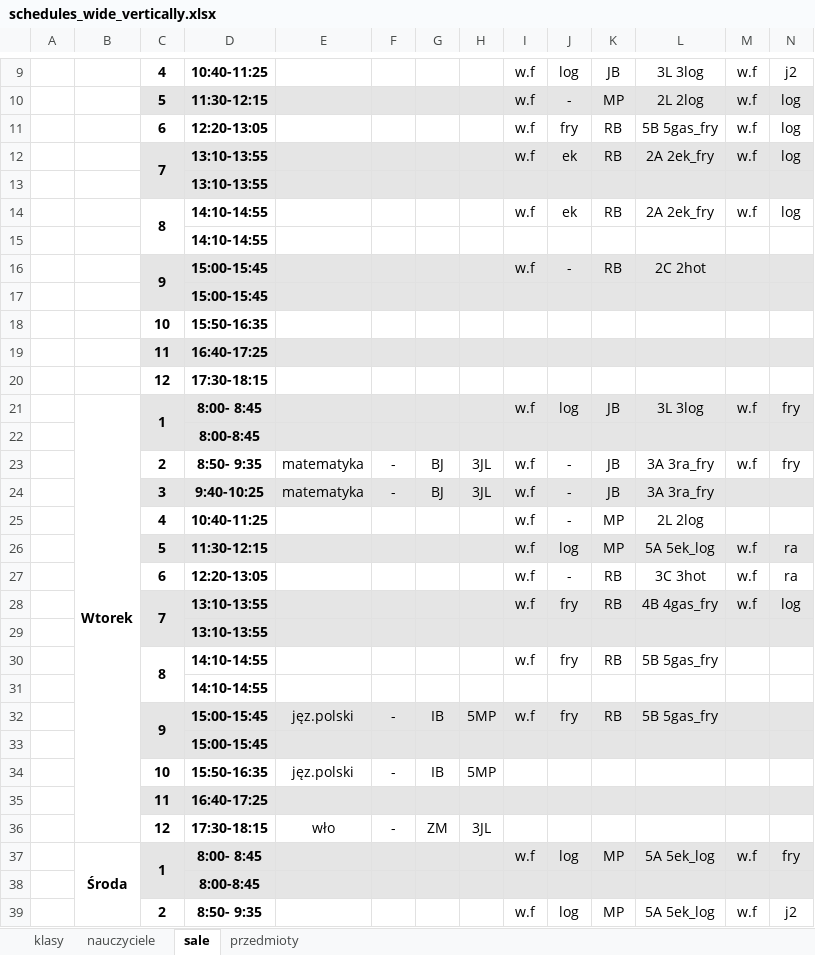
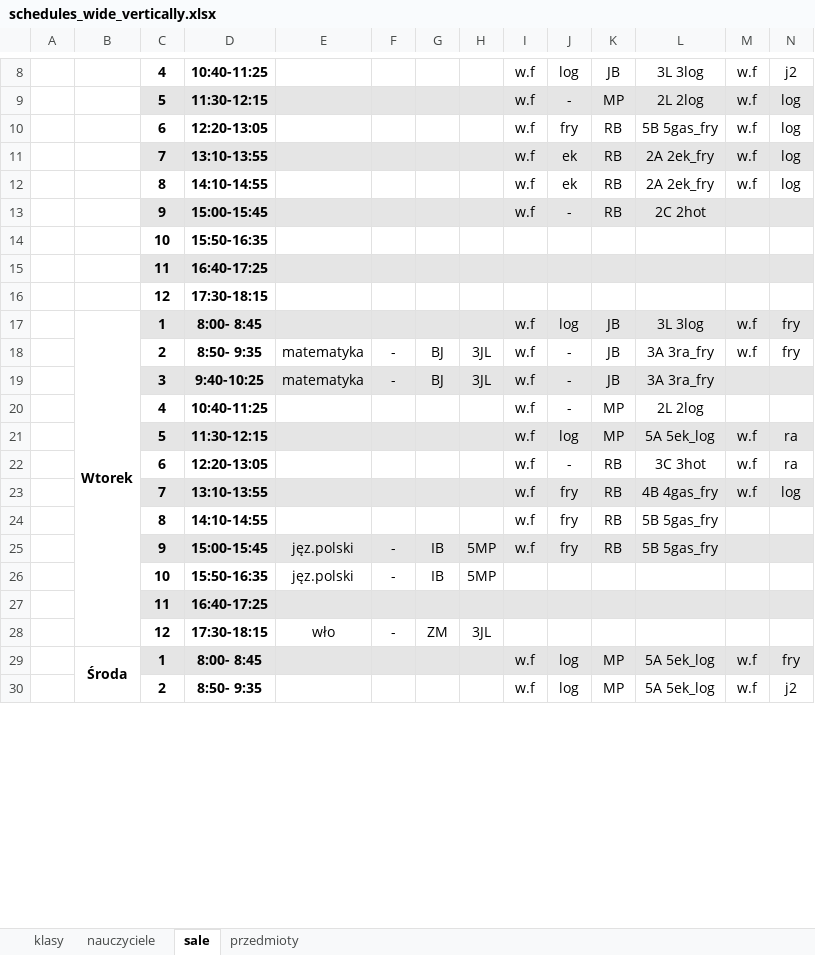
Before and after one commit to aleksajaw/lesson_plan_data_analysis, an Excel workbook: documents/schedules_wide_vertically.xlsx, sheet sale, drawn as a sheet; only a part is shown, gaps mark what is left out; values as stored, in another font and other column widths than the file's, no borders; removed rows and columns are numbered as before the commit, all else as after; rows hold the shown columns only; the diff covers the shown part only; the diff names each change by its address in the sheet, - before the commit and + after, or states it on an @@ line.

```diff
--- a/documents/schedules_wide_vertically.xlsx (sheet sale)
+++ b/documents/schedules_wide_vertically.xlsx (sheet sale)
-C12:C13 merged
-row 13:  |  |  | 13:10-13:55
-C14:C15 merged
-row 15:  |  |  | 14:10-14:55
-C16:C17 merged
-row 17:  |  |  | 15:00-15:45
-C21:C22 merged
-row 22:  |  |  | 8:00-8:45
-C28:C29 merged
-row 29:  |  |  | 13:10-13:55
-C30:C31 merged
-row 31:  |  |  | 14:10-14:55
-C32:C33 merged
-row 33:  |  |  | 15:00-15:45
-C37:C38 merged
-row 38:  |  |  | 8:00-8:45
```
Also changed, not shown: 11 removed rows and merged cells elsewhere in this sheet, sheet przedmioty, sheet nauczyciele, sheet klasy, 1 other file.
